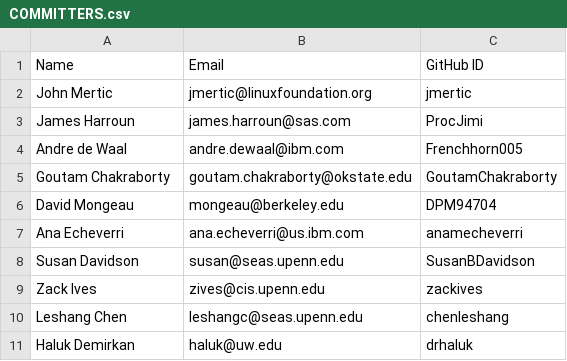
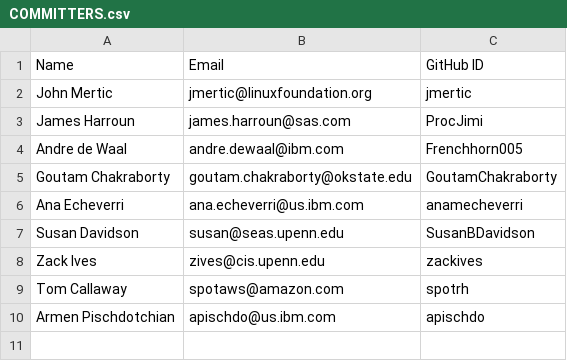
Before and after one commit to odpi/OpenDS4All, a CSV file: COMMITTERS.csv, drawn as a sheet; removed rows and columns are numbered as before the commit, all else as after; the diff names each change by its address in the sheet, - before the commit and + after, or states it on an @@ line.

Commit message:
Update COMMITTERS.csv
Added new TSC members to COMMITTERS file.

Signed-off-by: Andre de Waal <andre.dewaal@ibm.com>

```diff
--- a/COMMITTERS.csv
+++ b/COMMITTERS.csv
-row 6: David Mongeau | mongeau@berkeley.edu | DPM94704
-row 10: Leshang Chen | leshangc@seas.upenn.edu | chenleshang
-row 11: Haluk Demirkan | haluk@uw.edu | drhaluk
+row 9: Tom Callaway | spotaws@amazon.com | spotrh
+row 10: Armen Pischdotchian | apischdo@us.ibm.com | apischdo
```
